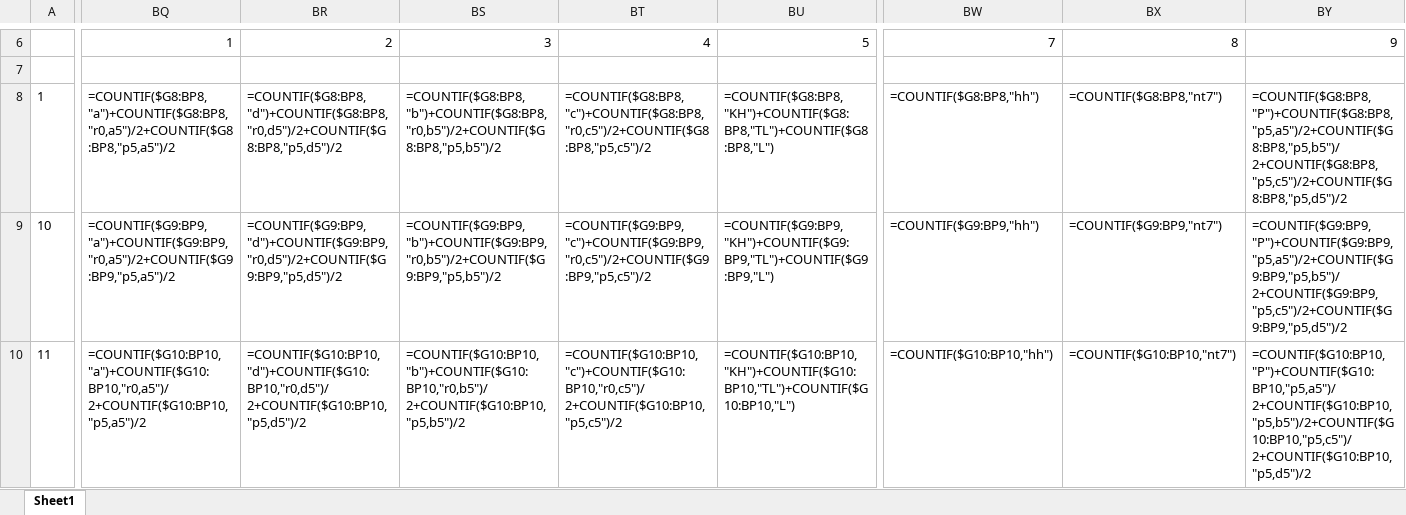
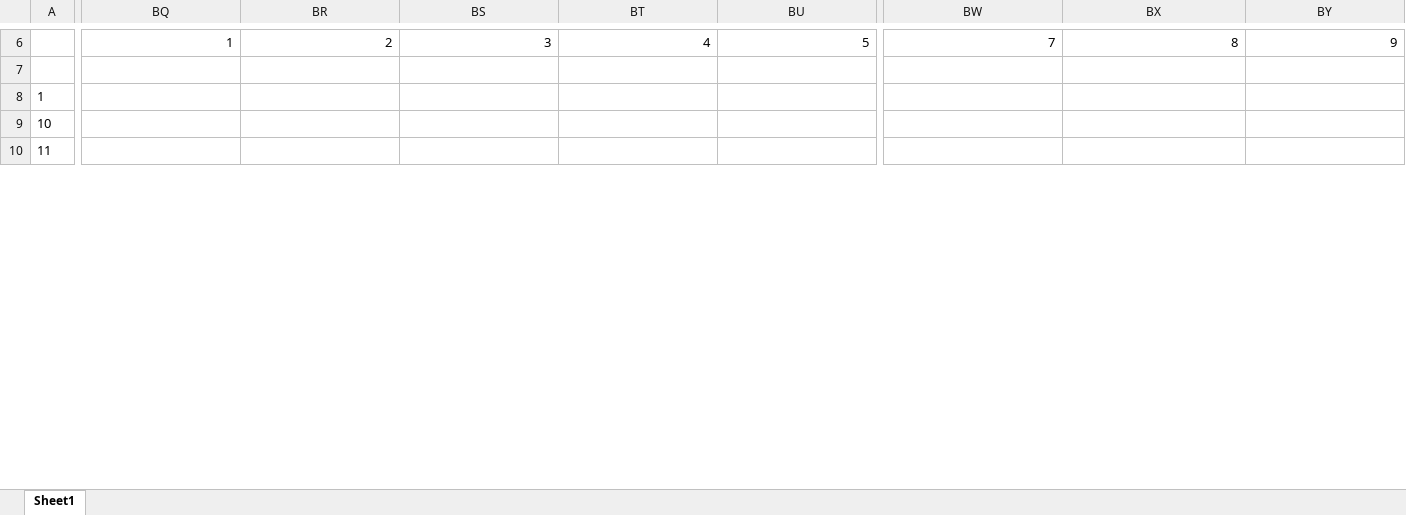
Before and after one commit to Skymanking/cham-cong, an Excel workbook: baocao1.xlsx, sheet Sheet1, drawn as a sheet; only a part is shown, gaps mark what is left out; values as stored, in another font and other column widths than the file's, no borders; formulas without a stored value are shown as written; the diff covers the shown part only; the diff names each change by its address in the sheet, - before the commit and + after, or states it on an @@ line.

```diff
--- a/baocao1.xlsx (sheet Sheet1)
+++ b/baocao1.xlsx (sheet Sheet1)
-BQ8: =COUNTIF($G8:BP8,"a")+COUNTIF($G8:BP8,"r0,a5")/2+COUNTIF($G8:BP8,"p5,a5")/2
+BQ8: (empty)
-BR8: =COUNTIF($G8:BP8,"d")+COUNTIF($G8:BP8,"r0,d5")/2+COUNTIF($G8:BP8,"p5,d5")/2
+BR8: (empty)
-BS8: =COUNTIF($G8:BP8,"b")+COUNTIF($G8:BP8,"r0,b5")/2+COUNTIF($G8:BP8,"p5,b5")/2
+BS8: (empty)
-BT8: =COUNTIF($G8:BP8,"c")+COUNTIF($G8:BP8,"r0,c5")/2+COUNTIF($G8:BP8,"p5,c5")/2
+BT8: (empty)
-BU8: =COUNTIF($G8:BP8,"KH")+COUNTIF($G8:BP8,"TL")+COUNTIF($G8:BP8,"L")
+BU8: (empty)
-BW8: =COUNTIF($G8:BP8,"hh")
+BW8: (empty)
-BX8: =COUNTIF($G8:BP8,"nt7")
+BX8: (empty)
-BY8: =COUNTIF($G8:BP8,"P")+COUNTIF($G8:BP8,"p5,a5")/2+COUNTIF($G8:BP8,"p5,b5")/2+COUNTIF($G8:BP8,"p5,c5")/2+COUNTIF($G8:BP8,"p5,d5")/2
+BY8: (empty)
-BQ9: =COUNTIF($G9:BP9,"a")+COUNTIF($G9:BP9,"r0,a5")/2+COUNTIF($G9:BP9,"p5,a5")/2
+BQ9: (empty)
-BR9: =COUNTIF($G9:BP9,"d")+COUNTIF($G9:BP9,"r0,d5")/2+COUNTIF($G9:BP9,"p5,d5")/2
+BR9: (empty)
-BS9: =COUNTIF($G9:BP9,"b")+COUNTIF($G9:BP9,"r0,b5")/2+COUNTIF($G9:BP9,"p5,b5")/2
+BS9: (empty)
-BT9: =COUNTIF($G9:BP9,"c")+COUNTIF($G9:BP9,"r0,c5")/2+COUNTIF($G9:BP9,"p5,c5")/2
+BT9: (empty)
-BU9: =COUNTIF($G9:BP9,"KH")+COUNTIF($G9:BP9,"TL")+COUNTIF($G9:BP9,"L")
+BU9: (empty)
-BW9: =COUNTIF($G9:BP9,"hh")
+BW9: (empty)
-BX9: =COUNTIF($G9:BP9,"nt7")
+BX9: (empty)
-BY9: =COUNTIF($G9:BP9,"P")+COUNTIF($G9:BP9,"p5,a5")/2+COUNTIF($G9:BP9,"p5,b5")/2+COUNTIF($G9:BP9,"p5,c5")/2+COUNTIF($G9:BP9,"p5,d5")/2
+BY9: (empty)
-BQ10: =COUNTIF($G10:BP10,"a")+COUNTIF($G10:BP10,"r0,a5")/2+COUNTIF($G10:BP10,"p5,a5")/2
+BQ10: (empty)
-BR10: =COUNTIF($G10:BP10,"d")+COUNTIF($G10:BP10,"r0,d5")/2+COUNTIF($G10:BP10,"p5,d5")/2
+BR10: (empty)
-BS10: =COUNTIF($G10:BP10,"b")+COUNTIF($G10:BP10,"r0,b5")/2+COUNTIF($G10:BP10,"p5,b5")/2
+BS10: (empty)
-BT10: =COUNTIF($G10:BP10,"c")+COUNTIF($G10:BP10,"r0,c5")/2+COUNTIF($G10:BP10,"p5,c5")/2
+BT10: (empty)
-BU10: =COUNTIF($G10:BP10,"KH")+COUNTIF($G10:BP10,"TL")+COUNTIF($G10:BP10,"L")
+BU10: (empty)
-BW10: =COUNTIF($G10:BP10,"hh")
+BW10: (empty)
-BX10: =COUNTIF($G10:BP10,"nt7")
+BX10: (empty)
-BY10: =COUNTIF($G10:BP10,"P")+COUNTIF($G10:BP10,"p5,a5")/2+COUNTIF($G10:BP10,"p5,b5")/2+COUNTIF($G10:BP10,"p5,c5")/2+COUNTIF($G10:BP10,"p5,d5")/2
+BY10: (empty)
```
Also changed, not shown: 328 edited cells elsewhere in this sheet, OT_convert.xlsx, data1.xlsx.
